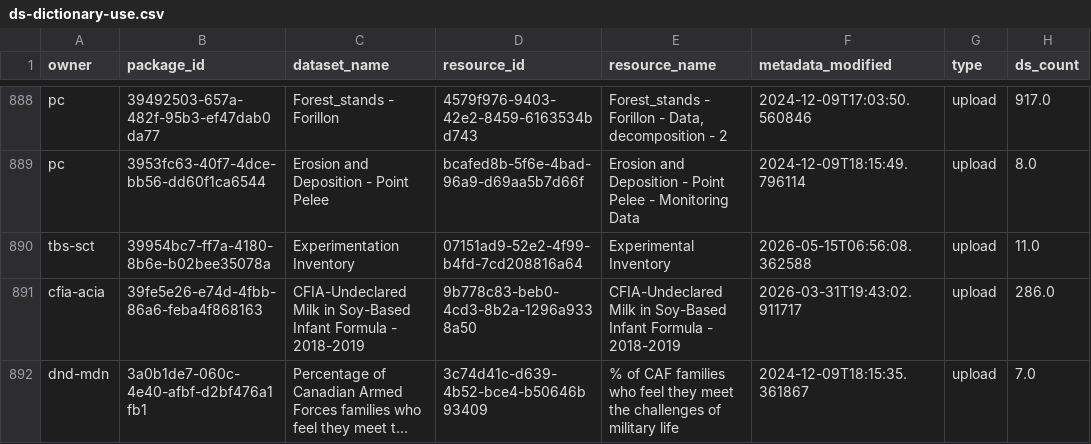
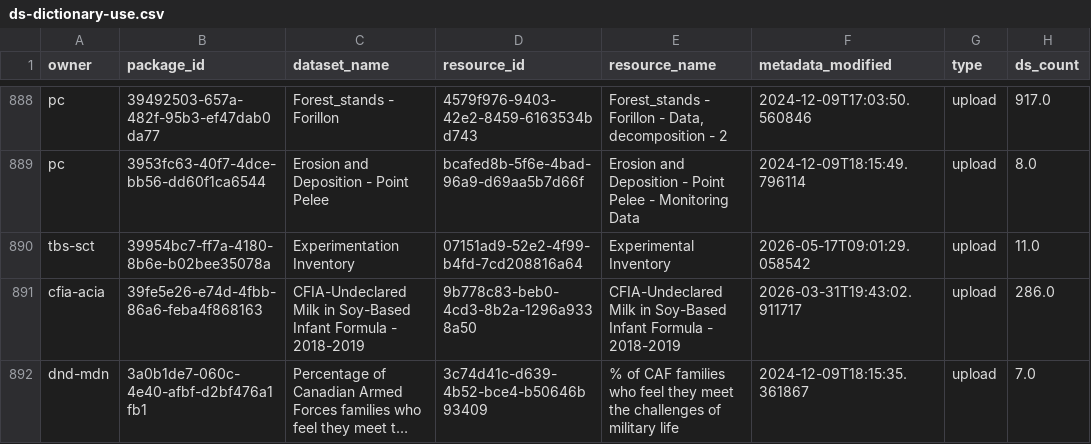
Before and after one commit to open-data/analytics-corporate-reporting, a CSV file: datastore_tracker/ds-dictionary-use.csv, drawn as a sheet; only a part is shown, gaps mark what is left out; long unchanged cells end in …; the diff covers the shown part only; the diff names each change by its address in the sheet, - before the commit and + after, or states it on an @@ line.

```diff
--- a/datastore_tracker/ds-dictionary-use.csv
+++ b/datastore_tracker/ds-dictionary-use.csv
-F890 (metadata_modified): 2026-05-15T06:56:08.362588
+F890 (metadata_modified): 2026-05-17T09:01:29.058542
```
Also changed, not shown: 37 edited cells elsewhere in this file, datastore_tracker/DS_num_tracker.csv, datastore_tracker/org_stats.csv, 5 other files.
